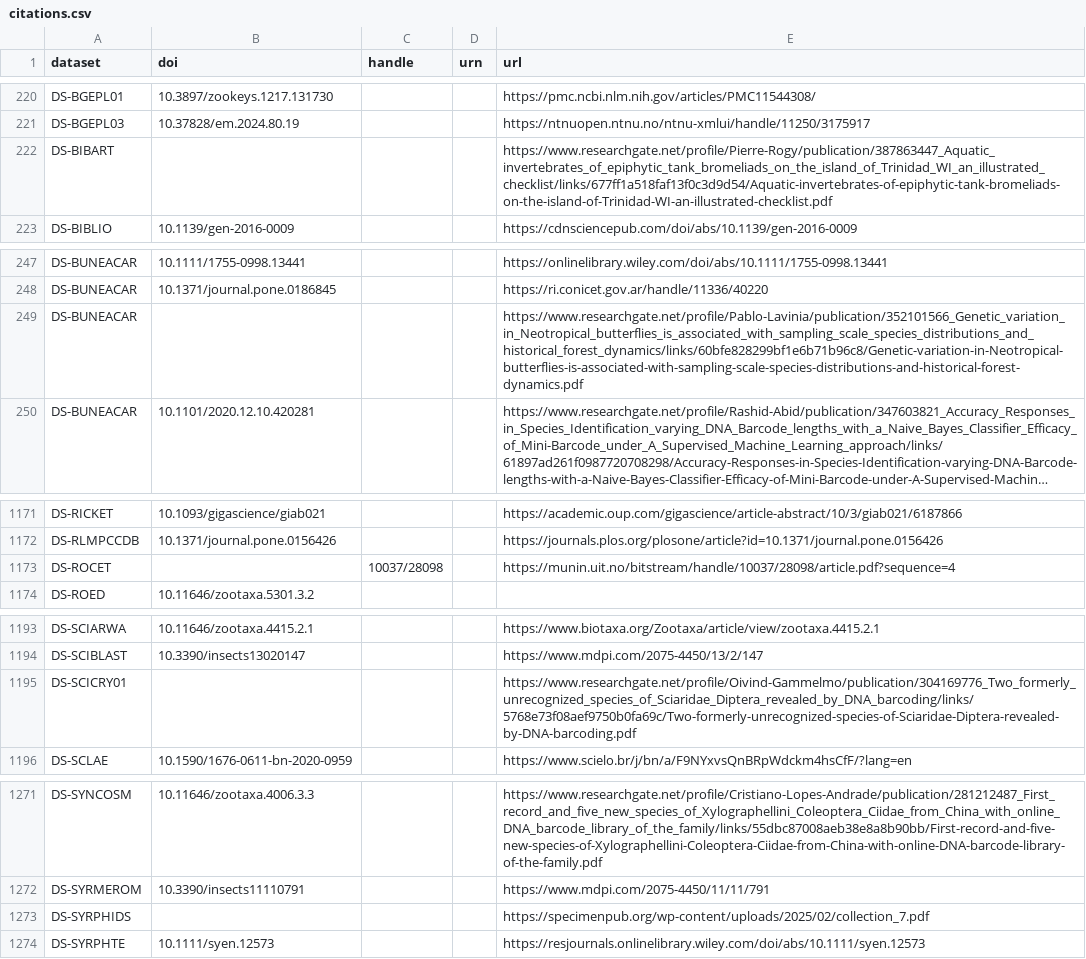
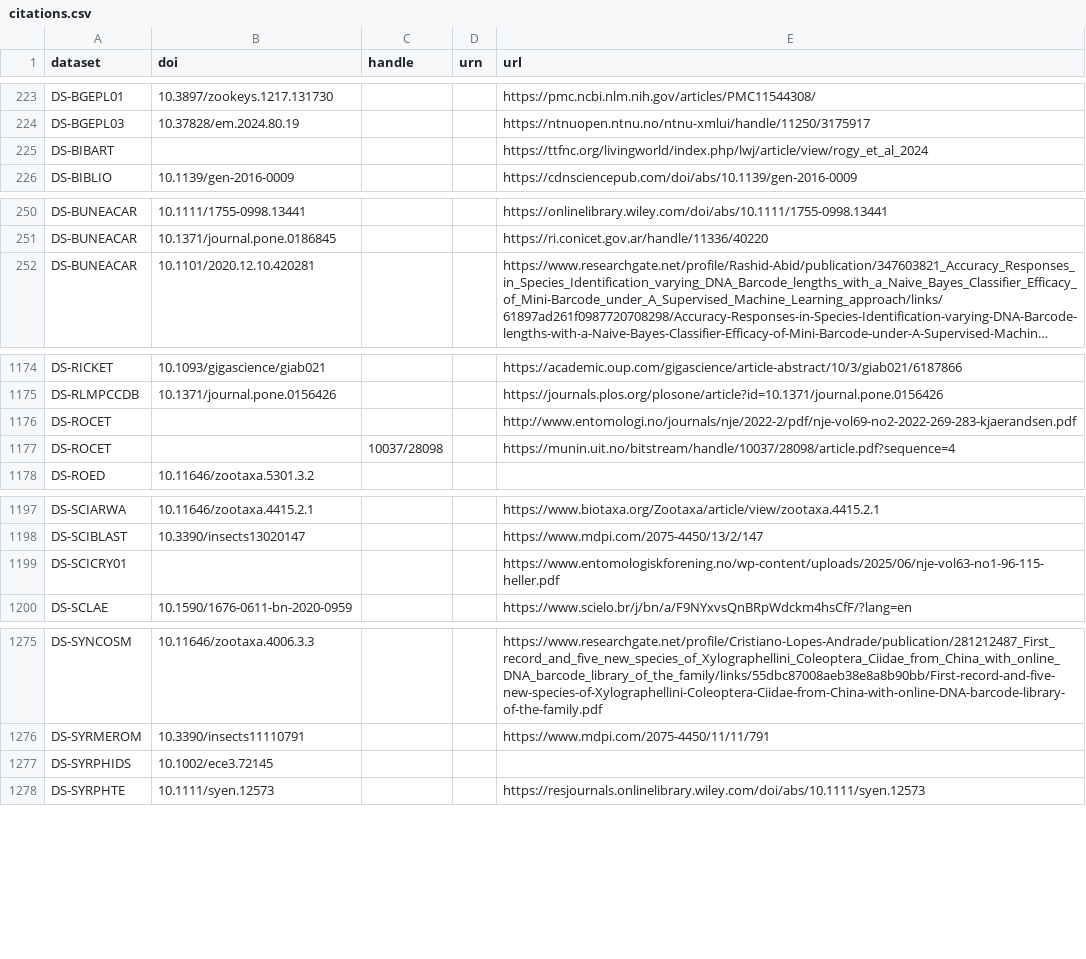
Before and after one commit to rdmpage/bold-dataset-citations, a CSV file: results/citations.csv, drawn as a sheet; only a part is shown, gaps mark what is left out; long unchanged cells end in …; removed rows and columns are numbered as before the commit, all else as after; the diff covers the shown part only; the diff names each change by its address in the sheet, - before the commit and + after, or states it on an @@ line.

```diff
--- a/results/citations.csv
+++ b/results/citations.csv
-E225 (url): https://www.researchgate.net/profile/Pierre-Rogy/publication/387863447_Aquatic_invertebrates_of_epiphytic_tank_bromeliads_on_the_island_of_Trinidad_WI_an_illustrated_checklist/links/677ff1a518faf13f0c3d9d54/Aquatic-invertebrates-of-epiphytic-tank-bromeliads-on-the-island-of-Trinidad-WI-an-illustrated-checklist.pdf
+E225 (url): https://ttfnc.org/livingworld/index.php/lwj/article/view/rogy_et_al_2024
-row 249: DS-BUNEACAR |  |  |  | https://www.researchgate.net/profile/Pablo-Lavinia/publication/352101566_Genetic_variation_in_Neotropical_butterflies_is_associated_with_sampling_scale_species_distributions_and_historical_forest_dynamics/links/60bfe828299bf1e6b71b96c8/Genetic-variation-in-Neotropical-butterflies-is-associated-with-sampling-scale-species-distributions-and-historical-forest-dynamics.pdf
+row 1176: DS-ROCET |  |  |  | http://www.entomologi.no/journals/nje/2022-2/pdf/nje-vol69-no2-2022-269-283-kjaerandsen.pdf
-E1199 (url): https://www.researchgate.net/profile/Oivind-Gammelmo/publication/304169776_Two_formerly_unrecognized_species_of_Sciaridae_Diptera_revealed_by_DNA_barcoding/links/5768e73f08aef9750b0fa69c/Two-formerly-unrecognized-species-of-Sciaridae-Diptera-revealed-by-DNA-barcoding.pdf
+E1199 (url): https://www.entomologiskforening.no/wp-content/uploads/2025/06/nje-vol63-no1-96-115-heller.pdf
-B1277 (doi): (empty)
+B1277 (doi): 10.1002/ece3.72145
-E1277 (url): https://specimenpub.org/wp-content/uploads/2025/02/collection_7.pdf
+E1277 (url): (empty)
```
Also changed, not shown: 6 added rows and 2 removed rows elsewhere in this file, 4 other files.
